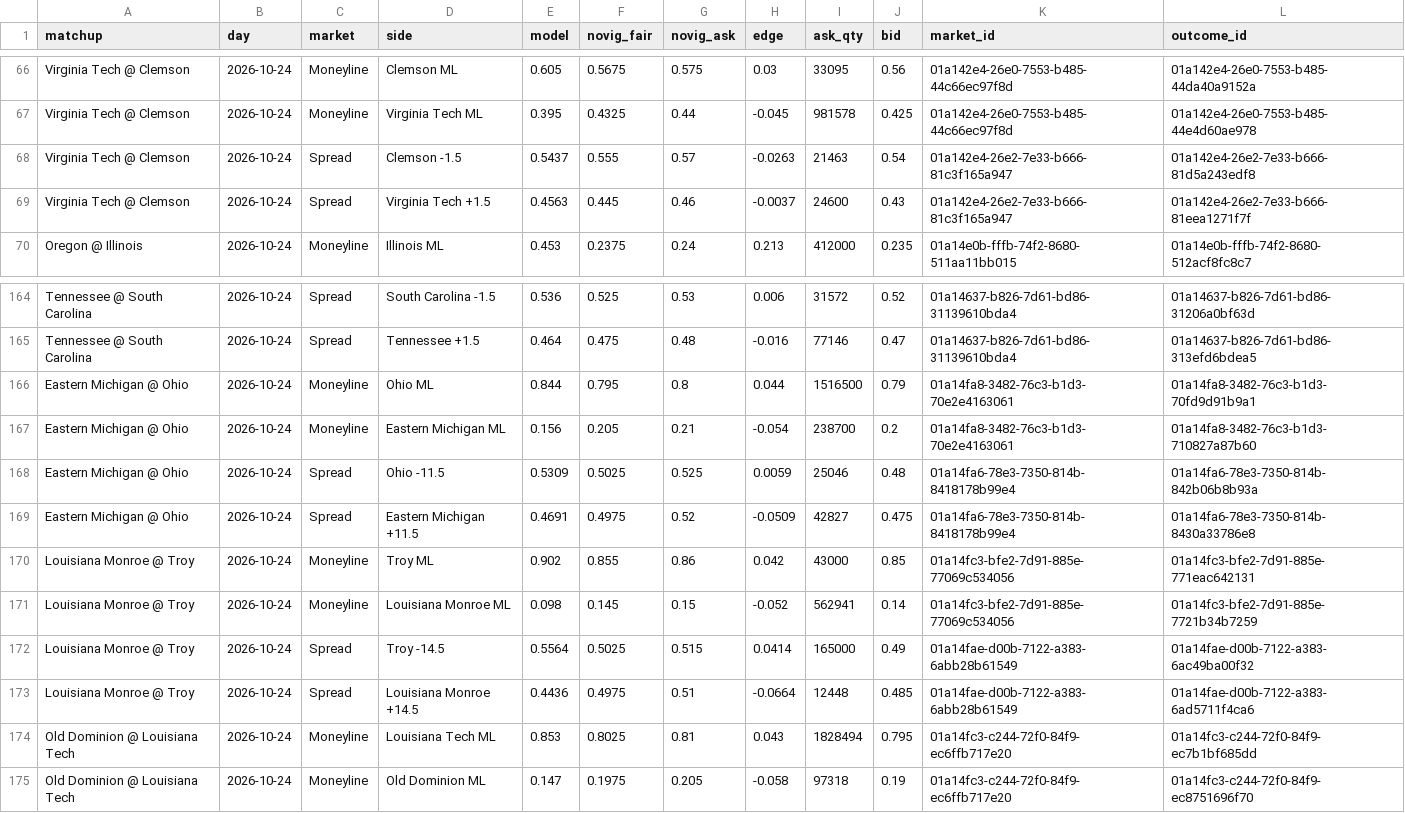
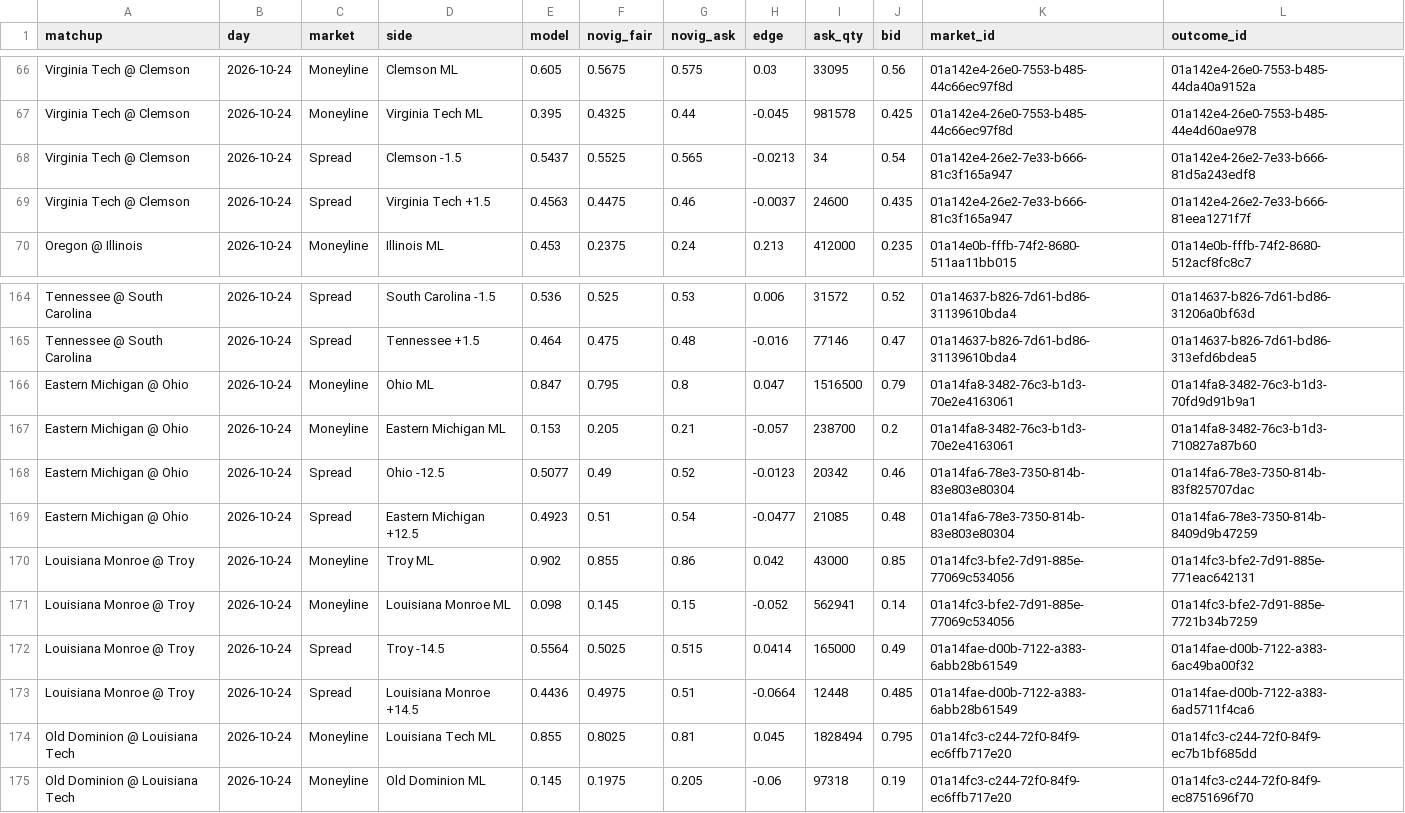
Before and after one commit to AndyCor1097/algohub-site, a CSV file: data/cfb_novig/cfb_week8.csv, drawn as a sheet; only a part is shown, gaps mark what is left out; the diff covers the shown part only.

```diff
--- a/data/cfb_novig/cfb_week8.csv
+++ b/data/cfb_novig/cfb_week8.csv
@@ -67,4 +67,4 @@ Virginia Tech @ Clemson,2026-10-24,Moneyline,Clemson ML,0.605,0.5675,0.575,0.03,
 Virginia Tech @ Clemson,2026-10-24,Moneyline,Virginia Tech ML,0.395,0.4325,0.44,-0.045,981578,0.425,01a142e4-26e0-7553-b485-44c66ec97f8d,01a142e4-26e0-7553-b485-44e4d60ae978
-Virginia Tech @ Clemson,2026-10-24,Spread,Clemson -1.5,0.5437,0.555,0.57,-0.0263,21463,0.54,01a142e4-26e2-7e33-b666-81c3f165a947,01a142e4-26e2-7e33-b666-81d5a243edf8
-Virginia Tech @ Clemson,2026-10-24,Spread,Virginia Tech +1.5,0.4563,0.445,0.46,-0.0037,24600,0.43,01a142e4-26e2-7e33-b666-81c3f165a947,01a142e4-26e2-7e33-b666-81eea1271f7f
+Virginia Tech @ Clemson,2026-10-24,Spread,Clemson -1.5,0.5437,0.5525,0.565,-0.0213,34,0.54,01a142e4-26e2-7e33-b666-81c3f165a947,01a142e4-26e2-7e33-b666-81d5a243edf8
+Virginia Tech @ Clemson,2026-10-24,Spread,Virginia Tech +1.5,0.4563,0.4475,0.46,-0.0037,24600,0.435,01a142e4-26e2-7e33-b666-81c3f165a947,01a142e4-26e2-7e33-b666-81eea1271f7f
 Oregon @ Illinois,2026-10-24,Moneyline,Illinois ML,0.453,0.2375,0.24,0.213,412000,0.235,01a14e0b-fffb-74f2-8680-511aa11bb015,01a14e0b-fffb-74f2-8680-512acf8fc8c7
@@ -165,6 +165,6 @@ Tennessee @ South Carolina,2026-10-24,Spread,South Carolina -1.5,0.536,0.525,0.5
 Tennessee @ South Carolina,2026-10-24,Spread,Tennessee +1.5,0.464,0.475,0.48,-0.016,77146,0.47,01a14637-b826-7d61-bd86-31139610bda4,01a14637-b826-7d61-bd86-313efd6bdea5
-Eastern Michigan @ Ohio,2026-10-24,Moneyline,Ohio ML,0.844,0.795,0.8,0.044,1516500,0.79,01a14fa8-3482-76c3-b1d3-70e2e4163061,01a14fa8-3482-76c3-b1d3-70fd9d91b9a1
-Eastern Michigan @ Ohio,2026-10-24,Moneyline,Eastern Michigan ML,0.156,0.205,0.21,-0.054,238700,0.2,01a14fa8-3482-76c3-b1d3-70e2e4163061,01a14fa8-3482-76c3-b1d3-710827a87b60
-Eastern Michigan @ Ohio,2026-10-24,Spread,Ohio -11.5,0.5309,0.5025,0.525,0.0059,25046,0.48,01a14fa6-78e3-7350-814b-8418178b99e4,01a14fa6-78e3-7350-814b-842b06b8b93a
-Eastern Michigan @ Ohio,2026-10-24,Spread,Eastern Michigan +11.5,0.4691,0.4975,0.52,-0.0509,42827,0.475,01a14fa6-78e3-7350-814b-8418178b99e4,01a14fa6-78e3-7350-814b-8430a33786e8
+Eastern Michigan @ Ohio,2026-10-24,Moneyline,Ohio ML,0.847,0.795,0.8,0.047,1516500,0.79,01a14fa8-3482-76c3-b1d3-70e2e4163061,01a14fa8-3482-76c3-b1d3-70fd9d91b9a1
+Eastern Michigan @ Ohio,2026-10-24,Moneyline,Eastern Michigan ML,0.153,0.205,0.21,-0.057,238700,0.2,01a14fa8-3482-76c3-b1d3-70e2e4163061,01a14fa8-3482-76c3-b1d3-710827a87b60
+Eastern Michigan @ Ohio,2026-10-24,Spread,Ohio -12.5,0.5077,0.49,0.52,-0.0123,20342,0.46,01a14fa6-78e3-7350-814b-83e803e80304,01a14fa6-78e3-7350-814b-83f825707dac
+Eastern Michigan @ Ohio,2026-10-24,Spread,Eastern Michigan +12.5,0.4923,0.51,0.54,-0.0477,21085,0.48,01a14fa6-78e3-7350-814b-83e803e80304,01a14fa6-78e3-7350-814b-8409d9b47259
 Louisiana Monroe @ Troy,2026-10-24,Moneyline,Troy ML,0.902,0.855,0.86,0.042,43000,0.85,01a14fc3-bfe2-7d91-885e-77069c534056,01a14fc3-bfe2-7d91-885e-771eac642131
@@ -173,3 +173,3 @@ Louisiana Monroe @ Troy,2026-10-24,Spread,Troy -14.5,0.5564,0.5025,0.515,0.0414,
 Louisiana Monroe @ Troy,2026-10-24,Spread,Louisiana Monroe +14.5,0.4436,0.4975,0.51,-0.0664,12448,0.485,01a14fae-d00b-7122-a383-6abb28b61549,01a14fae-d00b-7122-a383-6ad5711f4ca6
-Old Dominion @ Louisiana Tech,2026-10-24,Moneyline,Louisiana Tech ML,0.853,0.8025,0.81,0.043,1828494,0.795,01a14fc3-c244-72f0-84f9-ec6ffb717e20,01a14fc3-c244-72f0-84f9-ec7b1bf685dd
-Old Dominion @ Louisiana Tech,2026-10-24,Moneyline,Old Dominion ML,0.147,0.1975,0.205,-0.058,97318,0.19,01a14fc3-c244-72f0-84f9-ec6ffb717e20,01a14fc3-c244-72f0-84f9-ec8751696f70
+Old Dominion @ Louisiana Tech,2026-10-24,Moneyline,Louisiana Tech ML,0.855,0.8025,0.81,0.045,1828494,0.795,01a14fc3-c244-72f0-84f9-ec6ffb717e20,01a14fc3-c244-72f0-84f9-ec7b1bf685dd
+Old Dominion @ Louisiana Tech,2026-10-24,Moneyline,Old Dominion ML,0.145,0.1975,0.205,-0.06,97318,0.19,01a14fc3-c244-72f0-84f9-ec6ffb717e20,01a14fc3-c244-72f0-84f9-ec8751696f70
```
Also changed, not shown: 124 edited cells elsewhere in this file, data/nhl_novig/nhl_2026-10-19.csv, 7 other files.
